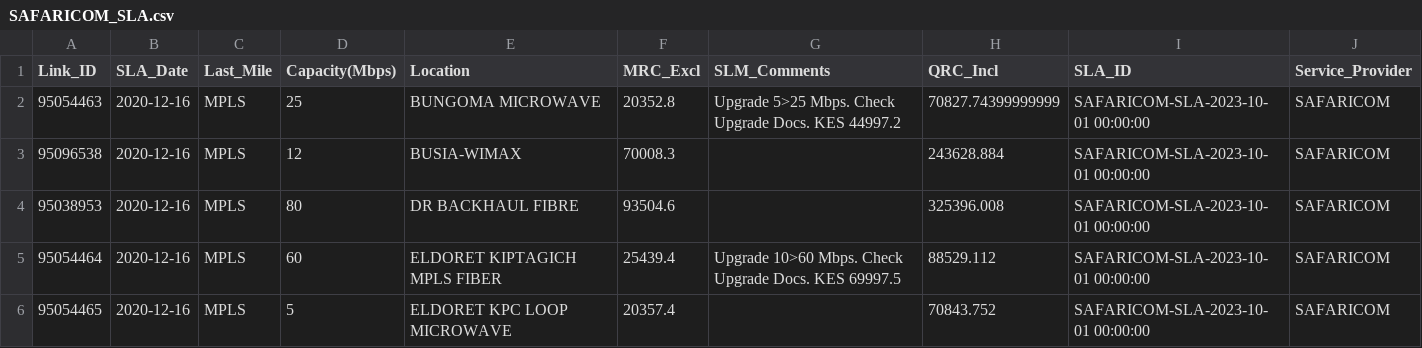
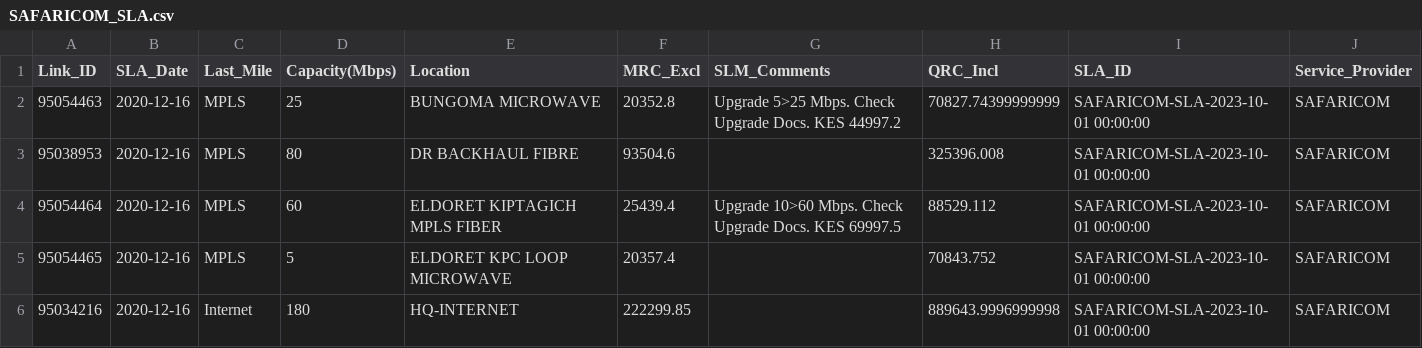
Before and after one commit to JackronyK/SLA_ETL, a CSV file: Processsed_Data/SAFARICOM_SLA.csv, drawn as a sheet; only a part is shown; the shorter side is filled out with more unchanged rows.

```diff
--- a/Processsed_Data/SAFARICOM_SLA.csv
+++ b/Processsed_Data/SAFARICOM_SLA.csv
@@ -2,3 +2,2 @@ Link_ID,SLA_Date,Last_Mile,Capacity(Mbps),Location,MRC_Excl,SLM_Comments,QRC_Inc
 95054463,2020-12-16,MPLS,25,BUNGOMA MICROWAVE,20352.8,Upgrade 5>25 Mbps. Check Upgrade Docs. KES 44997.2,70827.74399999999,SAFARICOM-SLA-2023-10-01 00:00:00,SAFARICOM
-95096538,2020-12-16,MPLS,12,BUSIA-WIMAX,70008.3,,243628.884,SAFARICOM-SLA-2023-10-01 00:00:00,SAFARICOM
 95038953,2020-12-16,MPLS,80,DR BACKHAUL FIBRE,93504.6,,325396.008,SAFARICOM-SLA-2023-10-01 00:00:00,SAFARICOM
```
Also changed, not shown: Processsed_Data/Invoice_Combined.csv, Processsed_Data/LTK_Invoice.csv, 7 other files.
